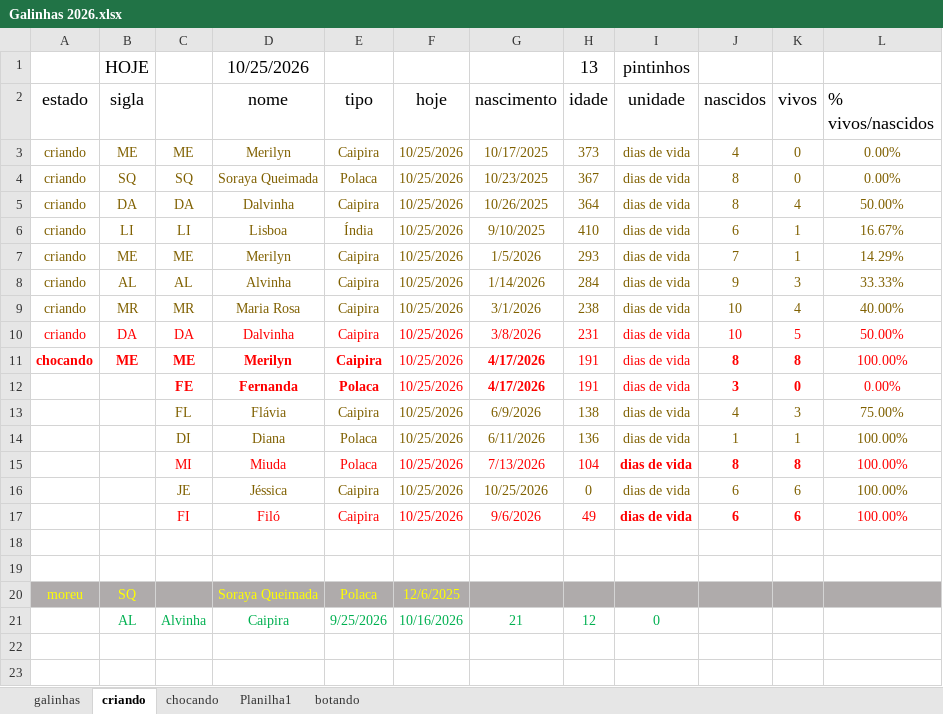
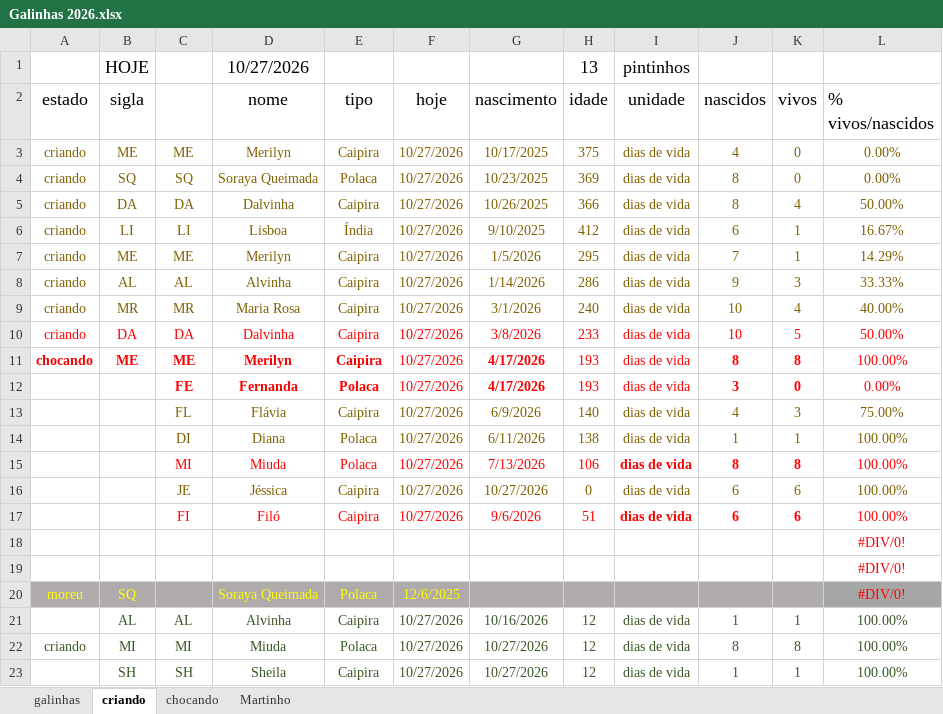
Before and after one commit to HumbertoEliaSoares01/BichosDeCasa, an Excel workbook: Galinhas/Galinhas 2026.xlsx, sheet criando, drawn as a sheet; values as stored, in another font and other column widths than the file's, no borders; removed rows and columns are numbered as before the commit, all else as after; the diff names each change by its address in the sheet, - before the commit and + after, or states it on an @@ line.

```diff
--- a/Galinhas/Galinhas 2026.xlsx (sheet criando)
+++ b/Galinhas/Galinhas 2026.xlsx (sheet criando)
-sheet tab: Planilha1
+sheet tab: Martinho
-sheet tab: botando
-D1 (nome): 10/25/2026
+D1 (nome): 10/27/2026
-F3:F17 (hoje): 10/25/2026
+F3:F17 (hoje): 10/27/2026
-H3 (idade): 373
+H3 (idade): 375
-H4 (idade): 367
+H4 (idade): 369
-H5 (idade): 364
+H5 (idade): 366
-H6 (idade): 410
+H6 (idade): 412
-H7 (idade): 293
+H7 (idade): 295
-H8 (idade): 284
+H8 (idade): 286
-H9 (idade): 238
+H9 (idade): 240
-H10 (idade): 231
+H10 (idade): 233
-H11:H12 (idade): 191
+H11:H12 (idade): 193
-H13 (idade): 138
+H13 (idade): 140
-H14 (idade): 136
+H14 (idade): 138
-H15 (idade): 104
+H15 (idade): 106
-G16 (nascimento): 10/25/2026
+G16 (nascimento): 10/27/2026
-H17 (idade): 49
+H17 (idade): 51
-L18:L20 (% vivos/nascidos): (empty)
+L18:L20 (% vivos/nascidos): #DIV/0!
-row 21:  | AL | Alvinha | Caipira | 9/25/2026 | 10/16/2026 | 21 | 12 | 0
+row 21:  | AL | AL | Alvinha | Caipira | 10/27/2026 | 10/16/2026 | 12 | dias de vida | 1 | 1 | 100.00%
+row 22: criando | MI | MI | Miuda | Polaca | 10/27/2026 | 10/27/2026 | 12 | dias de vida | 8 | 8 | 100.00%
+row 23:  | SH | SH | Sheila | Caipira | 10/27/2026 | 10/27/2026 | 12 | dias de vida | 1 | 1 | 100.00%
```
Also changed, not shown: sheet chocando, sheet galinhas, sheet Martinho.
